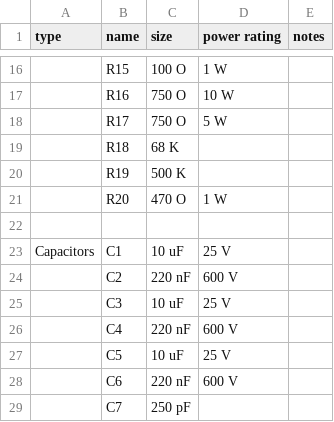
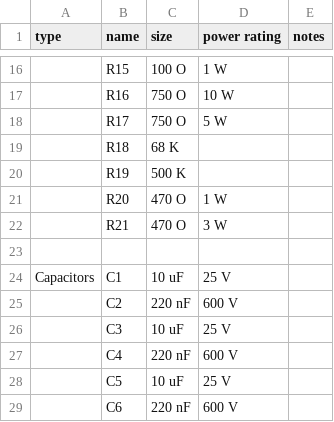
Before and after one commit to akhumphrey/guitar-amplifiers, a CSV file: bom.csv, drawn as a sheet; only a part is shown, gaps mark what is left out; the shorter side is filled out with more unchanged rows; the diff names each change by its address in the sheet, - before the commit and + after, or states it on an @@ line.

Commit message:
updated BOM to include 7C5 screen resistor

```diff
--- a/bom.csv
+++ b/bom.csv
+row 22:  | R21 | 470 O | 3 W
```
